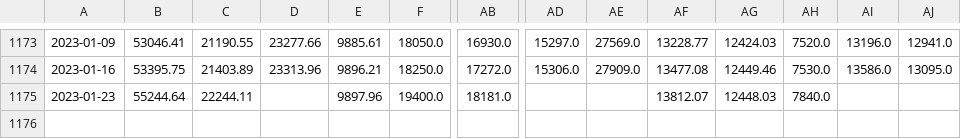
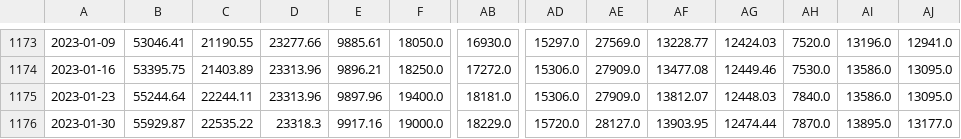
Before and after one commit to haxj/haxj.github.io, a CSV file: assets/data/resampled/W-MON/combine_resampled_data.csv, drawn as a sheet; only a part is shown, gaps mark what is left out; rows hold the shown columns only; the diff names each change by its address in the sheet, - before the commit and + after, or states it on an @@ line.

Commit message:
Update funds data

```diff
--- a/assets/data/resampled/W-MON/combine_resampled_data.csv
+++ b/assets/data/resampled/W-MON/combine_resampled_data.csv
-D1175: (empty)
+D1175: 23313.96
-AD1175: (empty)
+AD1175: 15306.0
-AE1175: (empty)
+AE1175: 27909.0
-AI1175: (empty)
+AI1175: 13586.0
-AJ1175: (empty)
+AJ1175: 13095.0
+row 1176: 2023-01-30 | 55929.87 | 22535.22 | 23318.3 | 9917.16 | 19000.0 | 18229.0 | 15720.0 | 28127.0 | 13903.95 | 12474.44 | 7870.0 | 13895.0 | 13177.0
```
